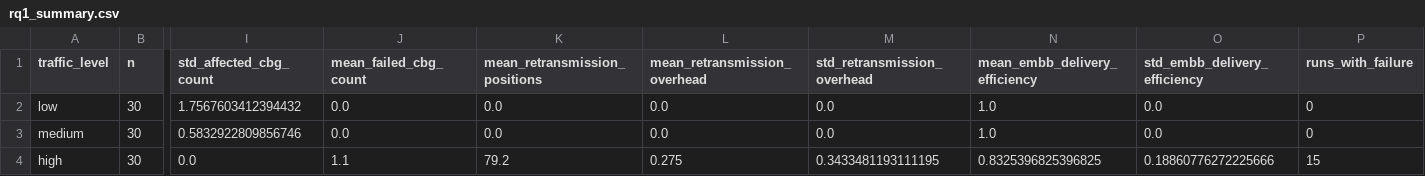
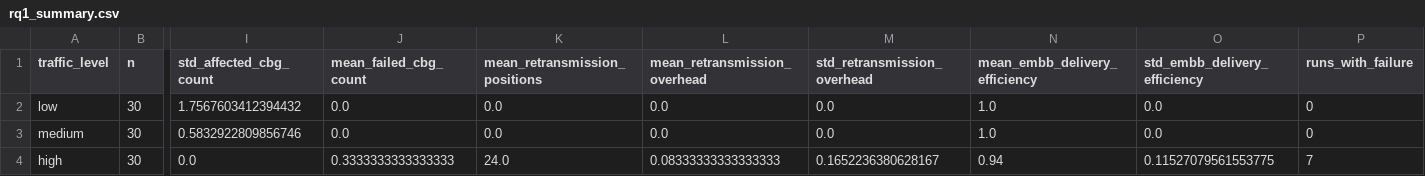
Before and after one commit to pradcodes123/urlcc-cbg-simulation, a CSV file: results/processed/rq1_summary.csv, drawn as a sheet; only a part is shown, gaps mark what is left out; the diff names each change by its address in the sheet, - before the commit and + after, or states it on an @@ line.

```diff
--- a/results/processed/rq1_summary.csv
+++ b/results/processed/rq1_summary.csv
-J4 (mean_failed_cbg_count): 1.1
+J4 (mean_failed_cbg_count): 0.3333333333333333
-K4 (mean_retransmission_positions): 79.2
+K4 (mean_retransmission_positions): 24.0
-L4 (mean_retransmission_overhead): 0.275
+L4 (mean_retransmission_overhead): 0.08333333333333333
-M4 (std_retransmission_overhead): 0.3433481193111195
+M4 (std_retransmission_overhead): 0.1652236380628167
-N4 (mean_embb_delivery_efficiency): 0.8325396825396825
+N4 (mean_embb_delivery_efficiency): 0.94
-O4 (std_embb_delivery_efficiency): 0.18860776272225666
+O4 (std_embb_delivery_efficiency): 0.11527079561553775
-P4 (runs_with_failure): 15
+P4 (runs_with_failure): 7
```
Also changed, not shown: results/processed/rq2_summary.csv, results/processed/rq3_summary.csv, 36 other files.
